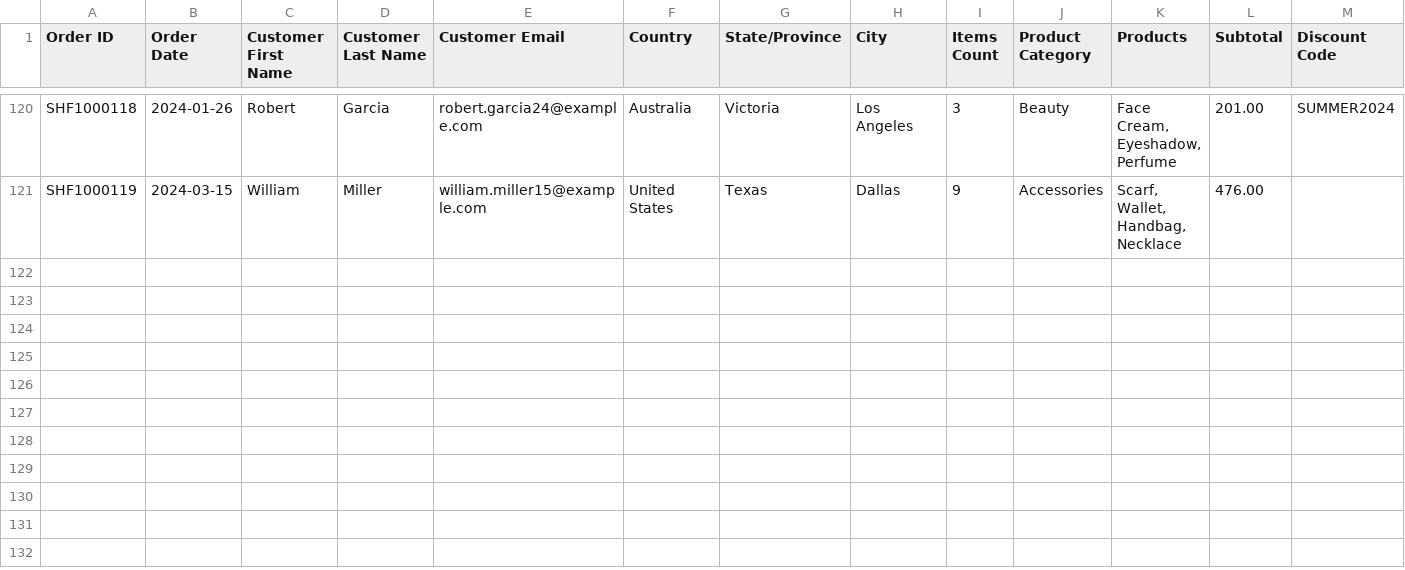
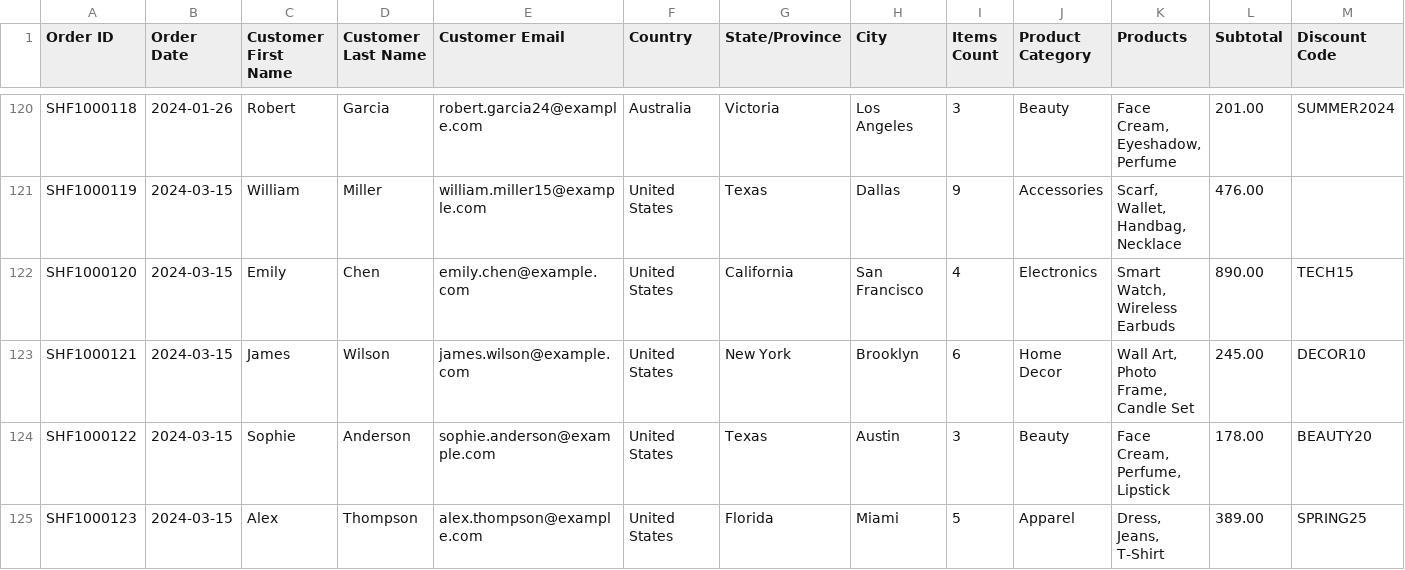
Before and after one commit to sureshsu06/daily-close-app, a CSV file: Ecommerce_Data/shopify_orders.csv, drawn as a sheet; only a part is shown, gaps mark what is left out; rows hold the shown columns only; the diff names each change by its address in the sheet, - before the commit and + after, or states it on an @@ line.

```diff
--- a/Ecommerce_Data/shopify_orders.csv
+++ b/Ecommerce_Data/shopify_orders.csv
+row 122: SHF1000120 | 2024-03-15 | Emily | Chen | emily.chen@example.com | United States | California | San Francisco | 4 | Electronics | Smart Watch, Wireless Earbuds | 890.00 | TECH15
+row 123: SHF1000121 | 2024-03-15 | James | Wilson | james.wilson@example.com | United States | New York | Brooklyn | 6 | Home Decor | Wall Art, Photo Frame, Candle Set | 245.00 | DECOR10
+row 124: SHF1000122 | 2024-03-15 | Sophie | Anderson | sophie.anderson@example.com | United States | Texas | Austin | 3 | Beauty | Face Cream, Perfume, Lipstick | 178.00 | BEAUTY20
+row 125: SHF1000123 | 2024-03-15 | Alex | Thompson | alex.thompson@example.com | United States | Florida | Miami | 5 | Apparel | Dress, Jeans, T-Shirt | 389.00 | SPRING25
```
Also changed, not shown: Ecommerce_Data/daily_close_steps.csv, 27 other files.
